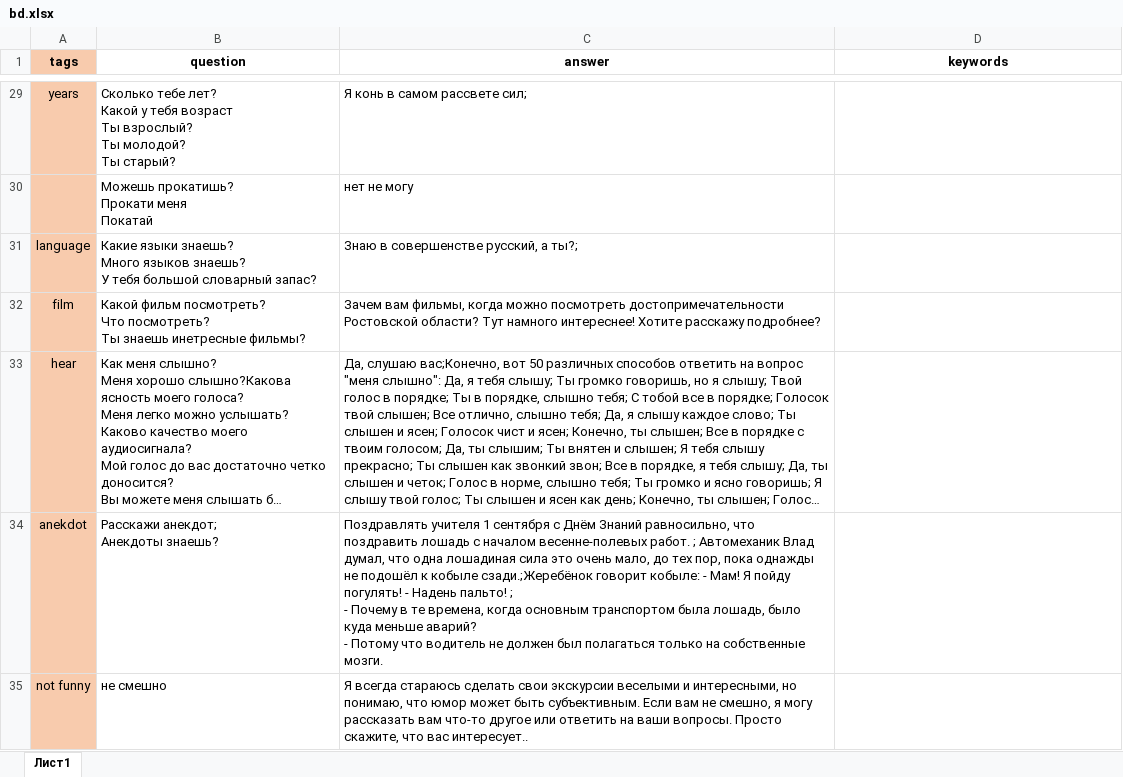
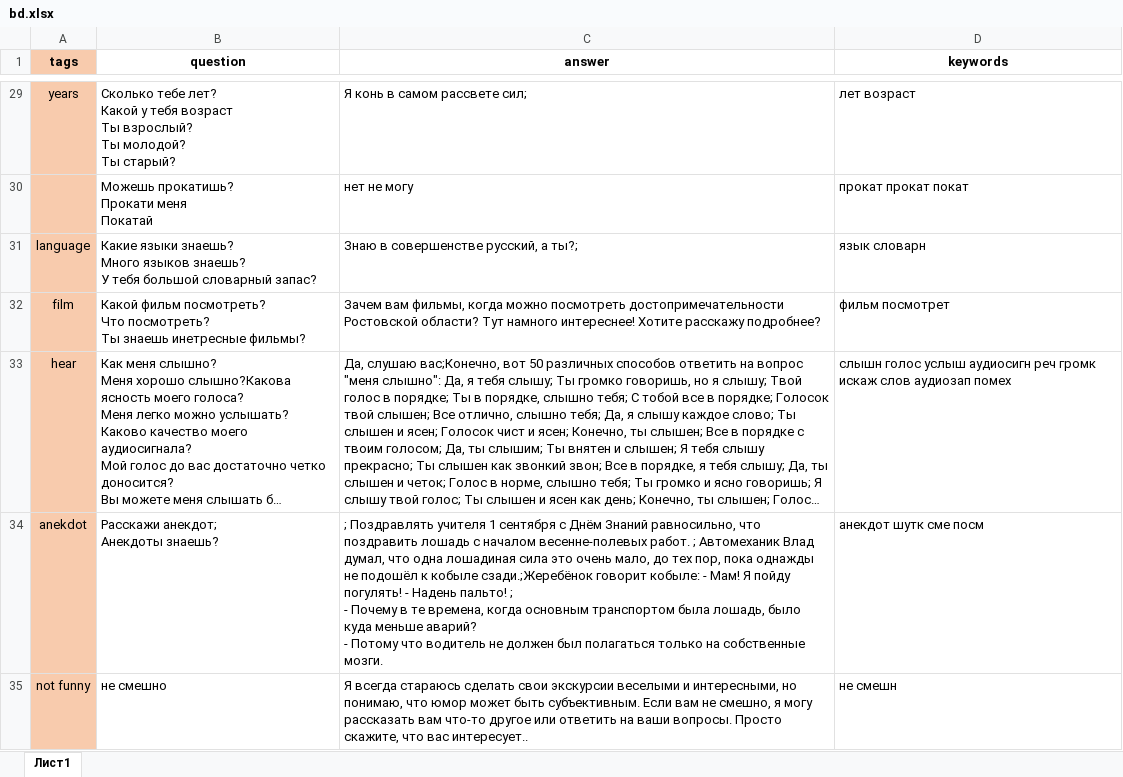
Before and after one commit to nefot/malinka, an Excel workbook: bd.xlsx, sheet Лист1, drawn as a sheet; only a part is shown, gaps mark what is left out; long unchanged cells end in …; values as stored, in another font and other column widths than the file's, no borders; the diff covers the shown part only; the diff names each change by its address in the sheet, - before the commit and + after, or states it on an @@ line.

```diff
--- a/bd.xlsx (sheet Лист1)
+++ b/bd.xlsx (sheet Лист1)
-D29 (keywords): (empty)
+D29 (keywords): лет возраст
-D30 (keywords): (empty)
+D30 (keywords): прокат прокат покат
-D31 (keywords): (empty)
+D31 (keywords): язык словарн
-D32 (keywords): (empty)
+D32 (keywords): фильм посмотрет
-D33 (keywords): (empty)
+D33 (keywords): слышн голос услыш аудиосигн реч громк искаж слов аудиозап помех
-C34 (answer): Поздравлять учителя…
+C34 (answer): ; Поздравлять учителя…
-D34 (keywords): (empty)
+D34 (keywords): анекдот шутк сме посм
-D35 (keywords): (empty)
+D35 (keywords): не смешн
```
Also changed, not shown: 4 removed rows and 105 edited cells elsewhere in this sheet, 7 other files.
